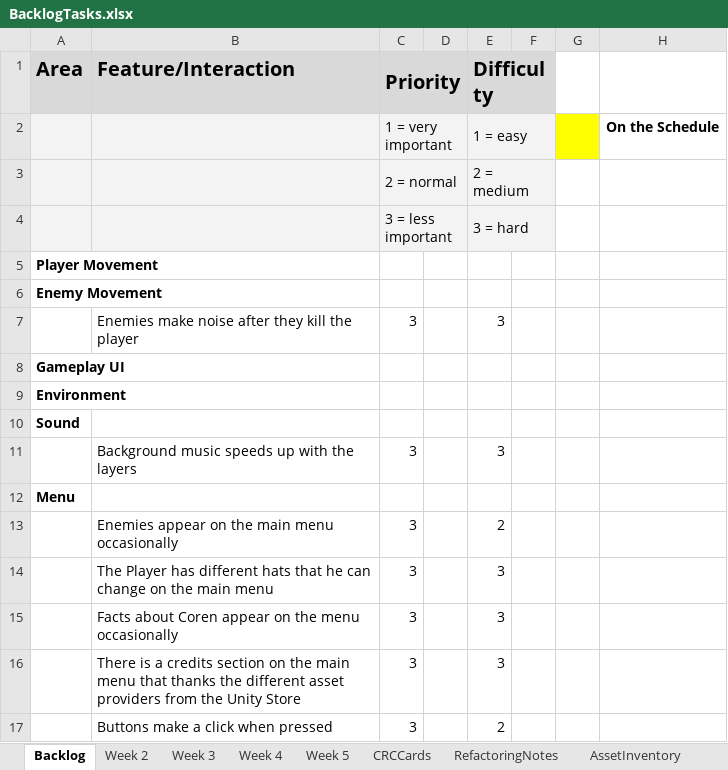
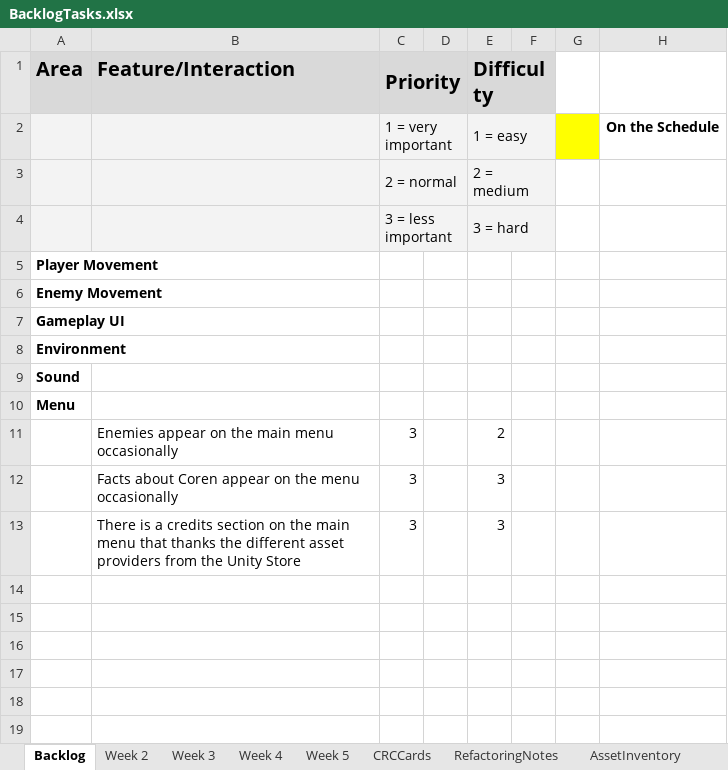
Before and after one commit to haziboro/CoreRun, an Excel workbook: BacklogTasks.xlsx, sheet Backlog, drawn as a sheet; values as stored, in another font and other column widths than the file's, no borders; the diff names each change by its address in the sheet, - before the commit and + after, or states it on an @@ line.

```diff
--- a/BacklogTasks.xlsx (sheet Backlog)
+++ b/BacklogTasks.xlsx (sheet Backlog)
-row 7:  | Enemies make noise after they kill the player | 3 |  | 3
-row 11:  | Background music speeds up with the layers | 3 |  | 3
-row 14:  | The Player has different hats that he can change on the main menu | 3 |  | 3
-row 17:  | Buttons make a click when pressed | 3 |  | 2
```
Also changed, not shown: sheet AssetInventory, 37 other files.
